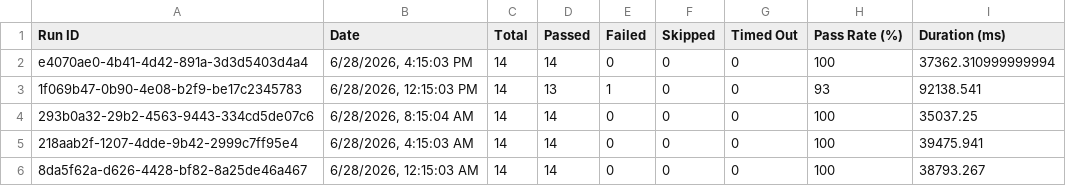
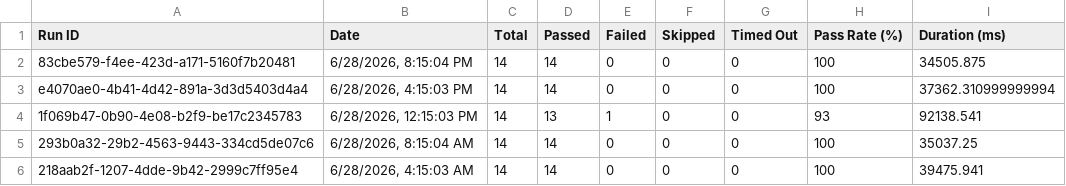
Before and after one commit to saira-uwc/asksam-datascience-automation, a CSV file: docs/exports/all-runs-summary.csv, drawn as a sheet; only a part is shown; the shorter side is filled out with more unchanged rows.

```diff
--- a/docs/exports/all-runs-summary.csv
+++ b/docs/exports/all-runs-summary.csv
@@ -1,2 +1,3 @@
 Run ID,Date,Total,Passed,Failed,Skipped,Timed Out,Pass Rate (%),Duration (ms)
+"83cbe579-f4ee-423d-a171-5160f7b20481","6/28/2026, 8:15:04 PM",14,14,0,0,0,100,34505.875
 "e4070ae0-4b41-4d42-891a-3d3d5403d4a4","6/28/2026, 4:15:03 PM",14,14,0,0,0,100,37362.310999999994
```
Also changed, not shown: docs/exports/current-run.csv, 16 other files.
